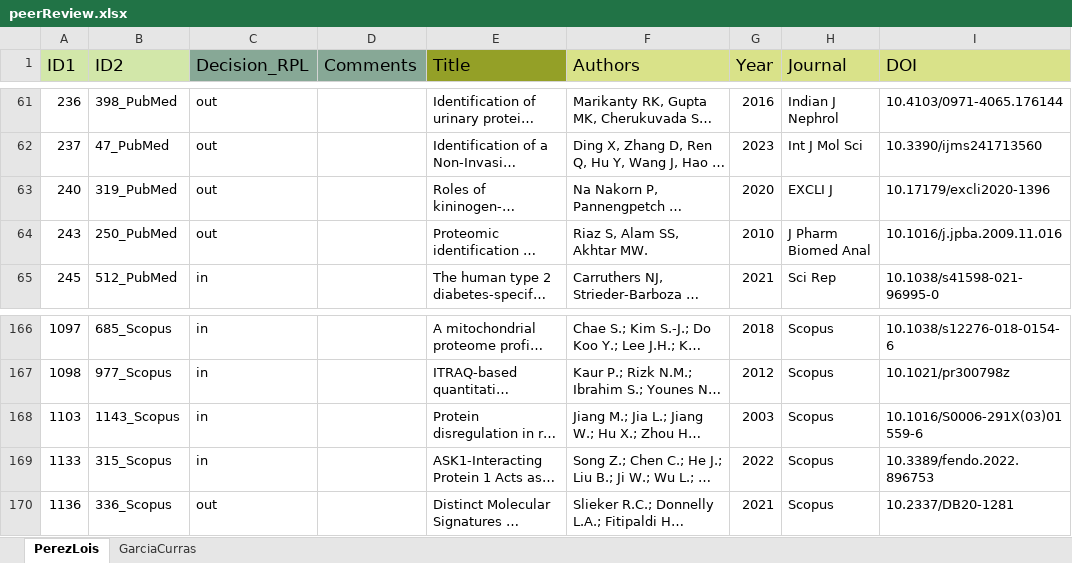
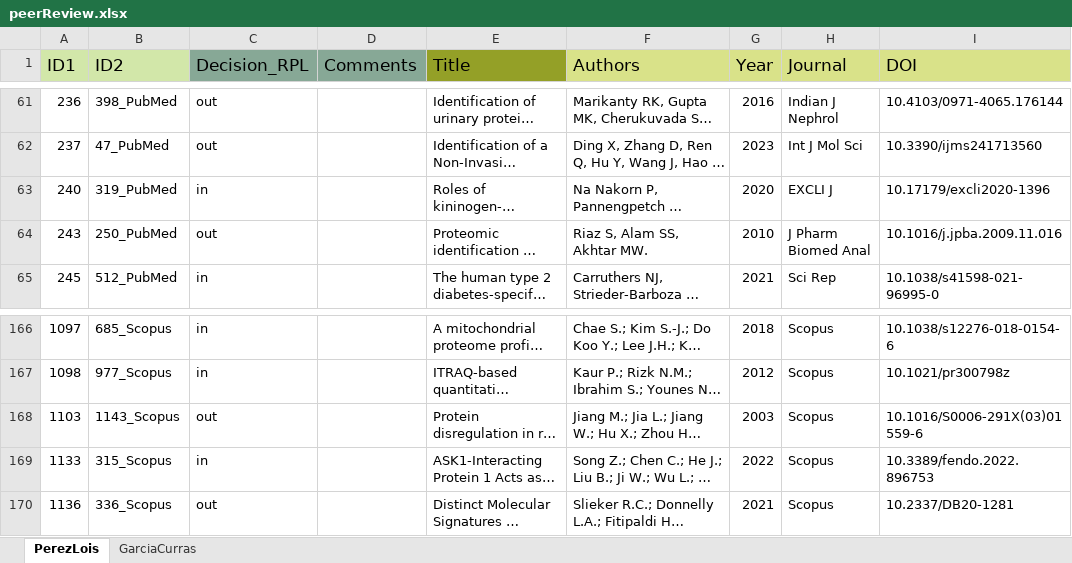
Before and after one commit to juliagcurras/metaanalysisT2D, an Excel workbook: 2_Screening/peerReview.xlsx, sheet PerezLois, drawn as a sheet; only a part is shown, gaps mark what is left out; long unchanged cells end in …; values as stored, in another font and other column widths than the file's, no borders; conditional formats not drawn; the diff names each change by its address in the sheet, - before the commit and + after, or states it on an @@ line.

Commit message:
updating data

```diff
--- a/2_Screening/peerReview.xlsx (sheet PerezLois)
+++ b/2_Screening/peerReview.xlsx (sheet PerezLois)
-C63 (Decision_RPL): out
+C63 (Decision_RPL): in
-C168 (Decision_RPL): in
+C168 (Decision_RPL): out
```
